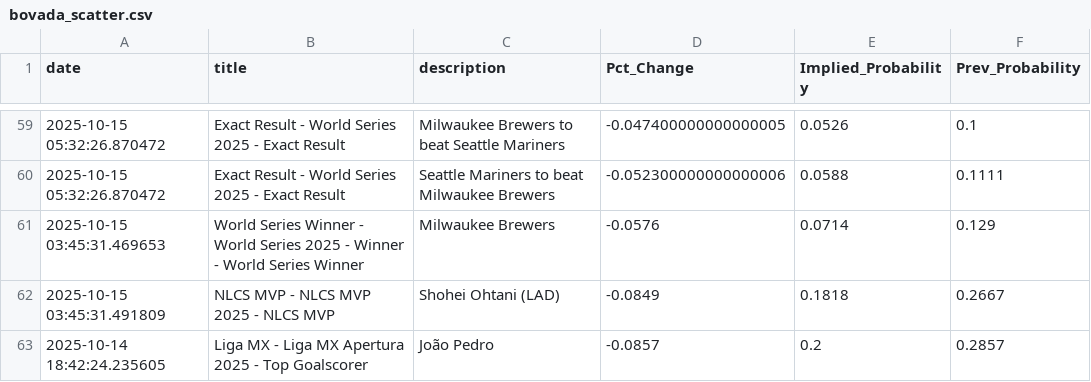
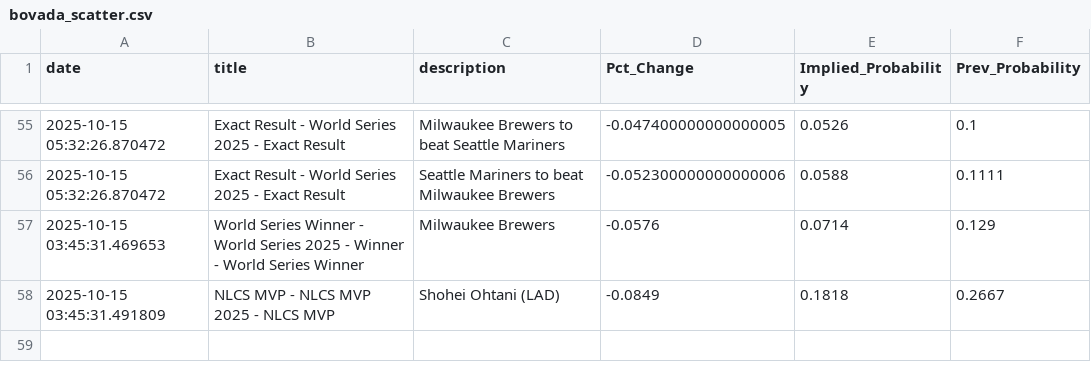
Before and after one commit to aaroncolesmith/bovada_data_1001, a CSV file: data/bovada_scatter.csv, drawn as a sheet; only a part is shown, gaps mark what is left out; removed rows and columns are numbered as before the commit, all else as after; the diff covers the shown part only; the diff names each change by its address in the sheet, - before the commit and + after, or states it on an @@ line.

```diff
--- a/data/bovada_scatter.csv
+++ b/data/bovada_scatter.csv
-row 63: 2025-10-14 18:42:24.235605 | Liga MX - Liga MX Apertura 2025 - Top Goalscorer | João Pedro | -0.0857 | 0.2 | 0.2857
```
Also changed, not shown: 2 added rows and 6 removed rows elsewhere in this file, 1 other file.
